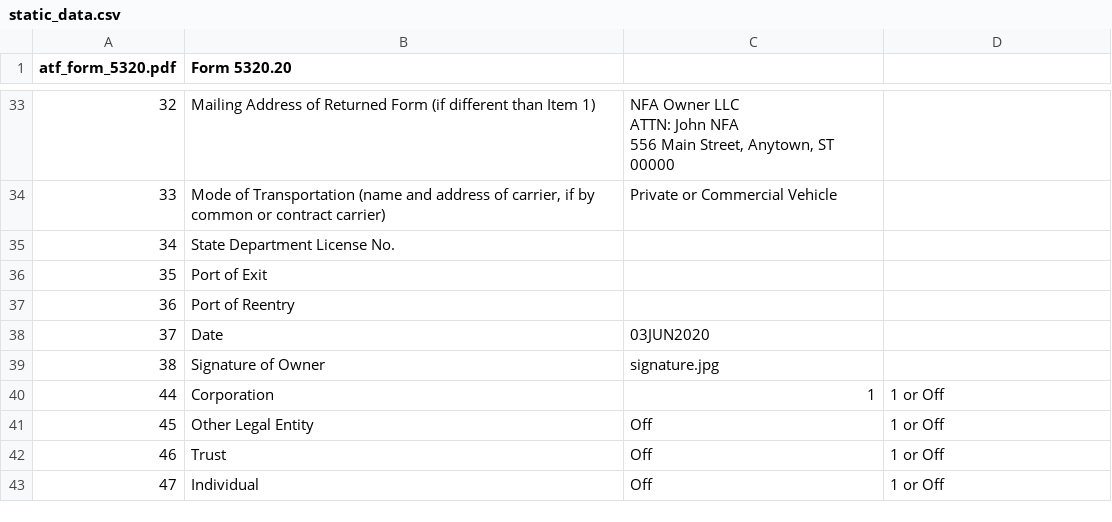
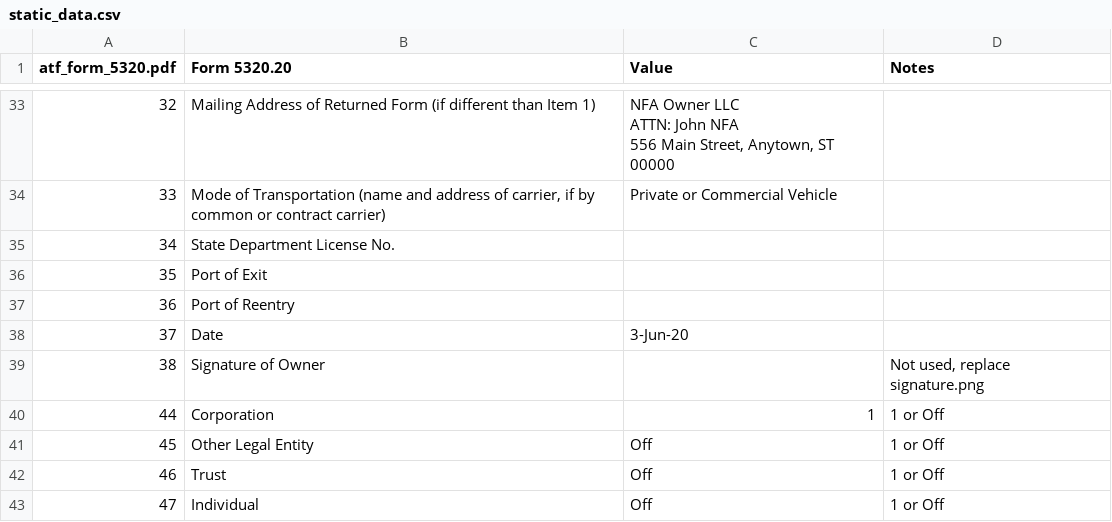
Before and after one commit to prairiesnpr/5320_filler, a CSV file: static_data.csv, drawn as a sheet; only a part is shown, gaps mark what is left out; the diff covers the shown part only.

```diff
--- a/static_data.csv
+++ b/static_data.csv
@@ -1 +1 @@
-atf_form_5320.pdf,Form 5320.20,,
+atf_form_5320.pdf,Form 5320.20,Value,Notes
@@ -41,4 +41,4 @@ ATTN: John NFA
 36,Port of Reentry,,
-37,Date,03JUN2020,
-38,Signature of Owner,signature.jpg,
+37,Date,3-Jun-20,
+38,Signature of Owner,,"Not used, replace signature.png"
 44,Corporation,1,1 or Off
```
Also changed, not shown: 43 edited cells elsewhere in this file, 3 other files.
